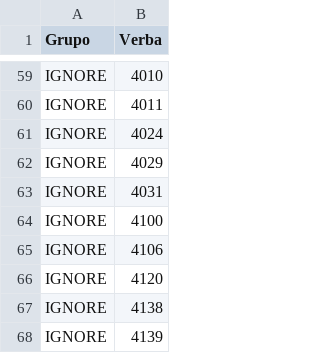
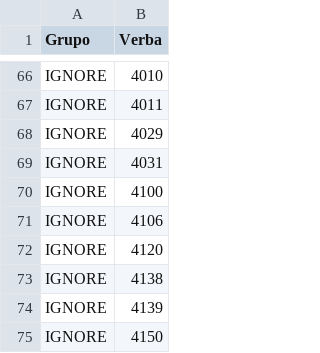
Before and after one commit to GabiNeme/comparacao-verbas, a CSV file: groups.csv, drawn as a sheet; only a part is shown, gaps mark what is left out; the shorter side is filled out with more unchanged rows; removed rows and columns are numbered as before the commit, all else as after; the diff covers the shown part only; the diff names each change by its address in the sheet, - before the commit and + after, or states it on an @@ line.

```diff
--- a/groups.csv
+++ b/groups.csv
-row 61: IGNORE | 4024
```
Also changed, not shown: 7 added rows elsewhere in this file.
